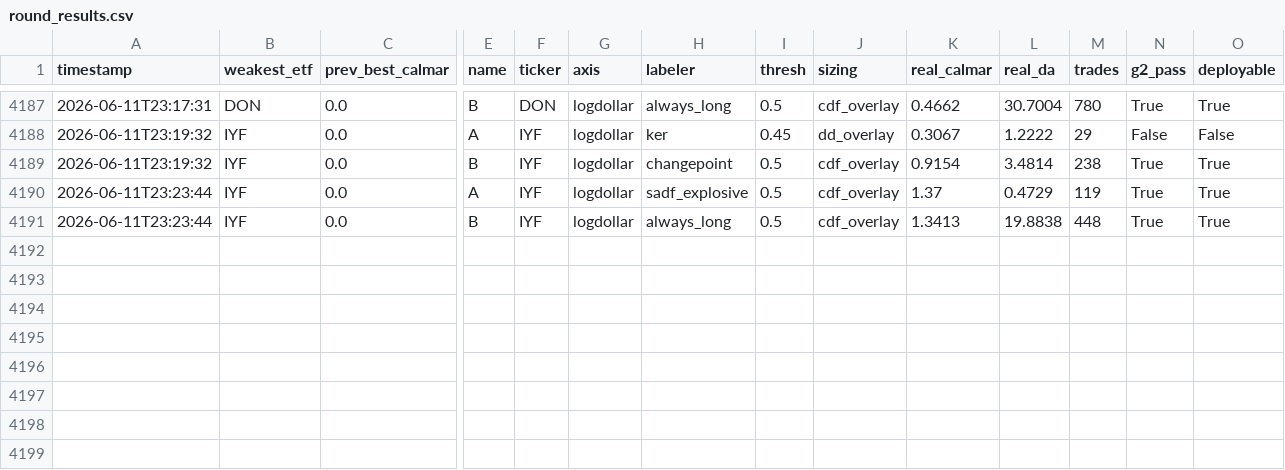
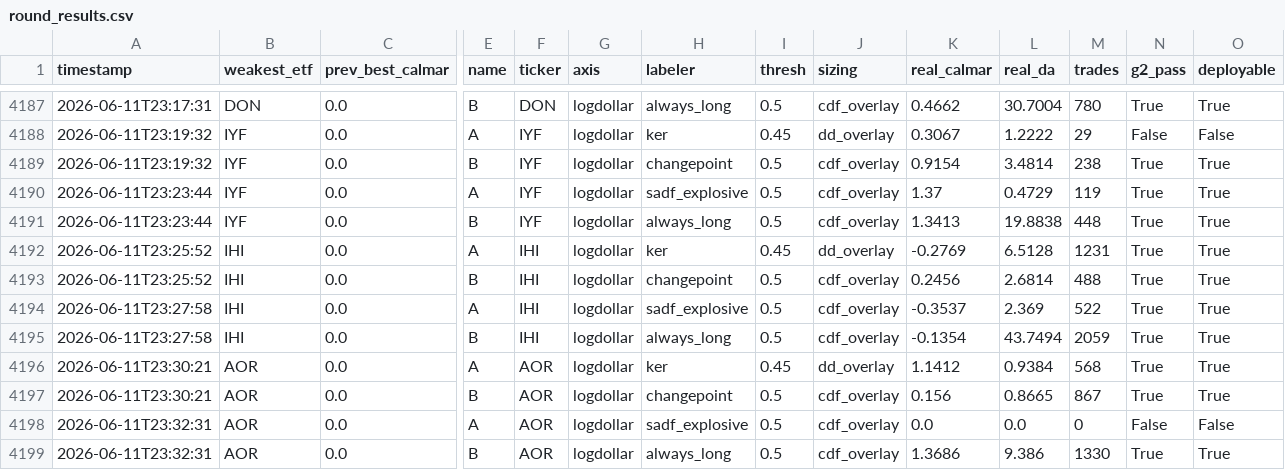
Before and after one commit to victor000000/quant-autoresearch, a CSV file: results/round_results.csv, drawn as a sheet; only a part is shown, gaps mark what is left out; rows hold the shown columns only; the diff names each change by its address in the sheet, - before the commit and + after, or states it on an @@ line.

```diff
--- a/results/round_results.csv
+++ b/results/round_results.csv
+row 4192: 2026-06-11T23:25:52 | IHI | 0.0 | A | IHI | logdollar | ker | 0.45 | dd_overlay | -0.2769 | 6.5128 | 1231 | True | True
+row 4193: 2026-06-11T23:25:52 | IHI | 0.0 | B | IHI | logdollar | changepoint | 0.5 | cdf_overlay | 0.2456 | 2.6814 | 488 | True | True
+row 4194: 2026-06-11T23:27:58 | IHI | 0.0 | A | IHI | logdollar | sadf_explosive | 0.5 | cdf_overlay | -0.3537 | 2.369 | 522 | True | True
+row 4195: 2026-06-11T23:27:58 | IHI | 0.0 | B | IHI | logdollar | always_long | 0.5 | cdf_overlay | -0.1354 | 43.7494 | 2059 | True | True
+row 4196: 2026-06-11T23:30:21 | AOR | 0.0 | A | AOR | logdollar | ker | 0.45 | dd_overlay | 1.1412 | 0.9384 | 568 | True | True
+row 4197: 2026-06-11T23:30:21 | AOR | 0.0 | B | AOR | logdollar | changepoint | 0.5 | cdf_overlay | 0.156 | 0.8665 | 867 | True | True
+row 4198: 2026-06-11T23:32:31 | AOR | 0.0 | A | AOR | logdollar | sadf_explosive | 0.5 | cdf_overlay | 0.0 | 0.0 | 0 | False | False
+row 4199: 2026-06-11T23:32:31 | AOR | 0.0 | B | AOR | logdollar | always_long | 0.5 | cdf_overlay | 1.3686 | 9.386 | 1330 | True | True
```
Also changed, not shown: 2 other files.
